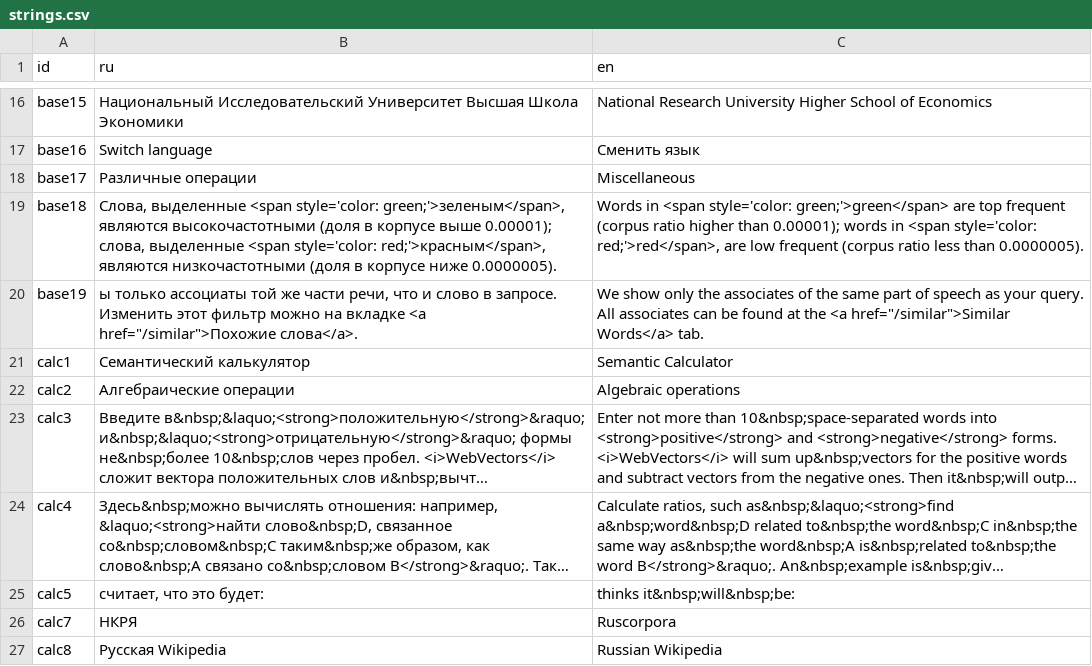
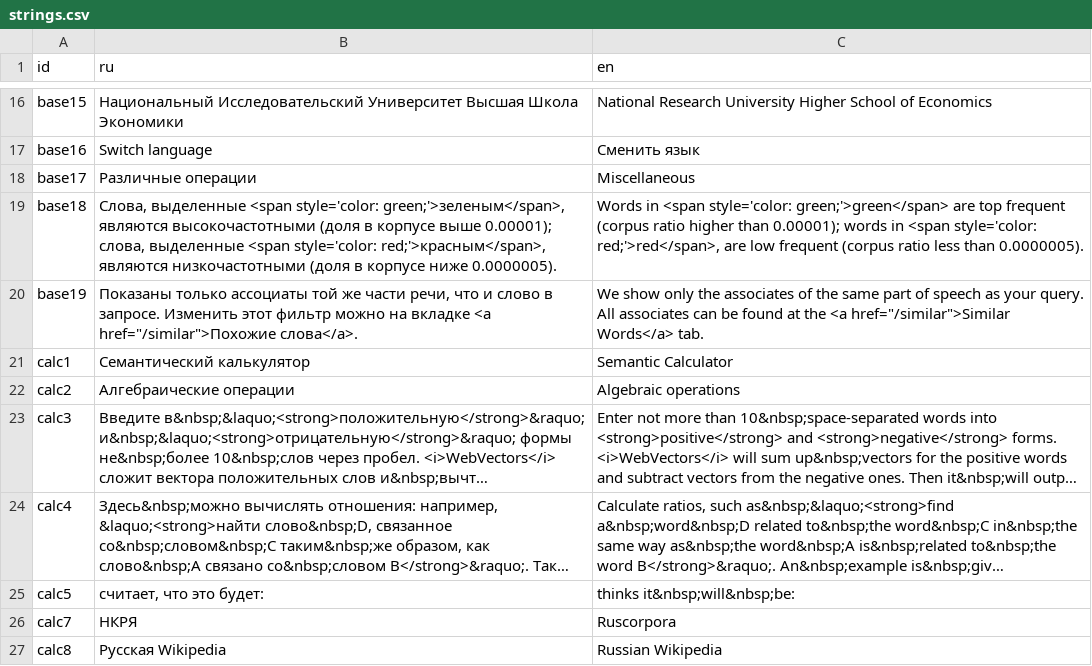
Before and after one commit to akutuzov/webvectors, a CSV file: strings.csv, drawn as a sheet; only a part is shown, gaps mark what is left out; long unchanged cells end in ….

```diff
--- a/strings.csv
+++ b/strings.csv
@@ -19,4 +19,3 @@ base17,Различные операции,Miscellaneous
 base18,"Слова, выделенные <span style='color: green;'>зеленым</span>, являются высокочастотными (доля в корпусе выше 0.00001); слова, выделенные <span style='color: red;'>красным</span>, являются низкочастотными (доля в корпусе ниже 0.0000005).","Words in <span style='color: green;'>green</span> are top frequent (corpus ratio higher than 0.00001); words in <span style='color: red;'>red</span>, are low frequent (corpus ratio less than 0.0000005)."
-base19,"
-ы только ассоциаты той же части речи, что и слово в запросе. Изменить этот фильтр можно на вкладке <a href=""/similar"">Похожие слова</a>.","We show only the associates of the same part of speech as your query. All associates can be found at the <a href=""/similar"">Similar Words</a> tab."
+base19,"Показаны только ассоциаты той же части речи, что и слово в запросе. Изменить этот фильтр можно на вкладке <a href=""/similar"">Похожие слова</a>.","We show only the associates of the same part of speech as your query. All associates can be found at the <a href=""/similar"">Similar Words</a> tab."
 calc1,Семантический калькулятор,Semantic Calculator
```
Also changed, not shown: 5 other files.
